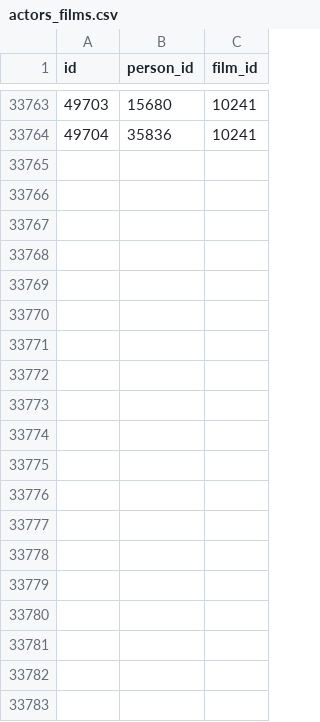
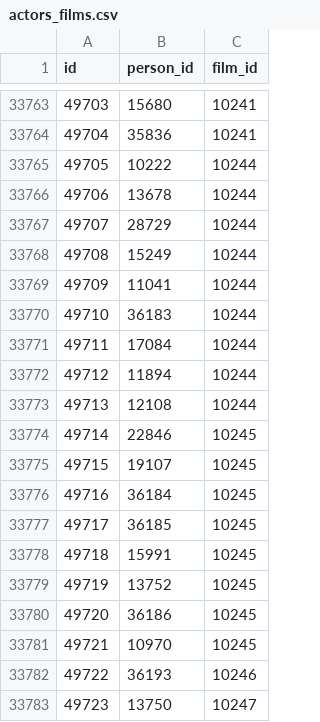
Before and after one commit to lutov/buhurt_db, a CSV file: data/csv/actors_films.csv, drawn as a sheet; only a part is shown, gaps mark what is left out; the diff covers the shown part only; the diff names each change by its address in the sheet, - before the commit and + after, or states it on an @@ line.

Commit message:
Update data 2024-01-27

```diff
--- a/data/csv/actors_films.csv
+++ b/data/csv/actors_films.csv
+row 33765: 49705 | 10222 | 10244
+row 33766: 49706 | 13678 | 10244
+row 33767: 49707 | 28729 | 10244
+row 33768: 49708 | 15249 | 10244
+row 33769: 49709 | 11041 | 10244
+row 33770: 49710 | 36183 | 10244
+row 33771: 49711 | 17084 | 10244
+row 33772: 49712 | 11894 | 10244
+row 33773: 49713 | 12108 | 10244
+row 33774: 49714 | 22846 | 10245
+row 33775: 49715 | 19107 | 10245
+row 33776: 49716 | 36184 | 10245
+row 33777: 49717 | 36185 | 10245
+row 33778: 49718 | 15991 | 10245
+row 33779: 49719 | 13752 | 10245
+row 33780: 49720 | 36186 | 10245
+row 33781: 49721 | 10970 | 10245
+row 33782: 49722 | 36193 | 10246
+row 33783: 49723 | 13750 | 10247
```
Also changed, not shown: 30 added rows elsewhere in this file, data/csv/countries_films.csv, data/csv/directors_films.csv, 7 other files.
